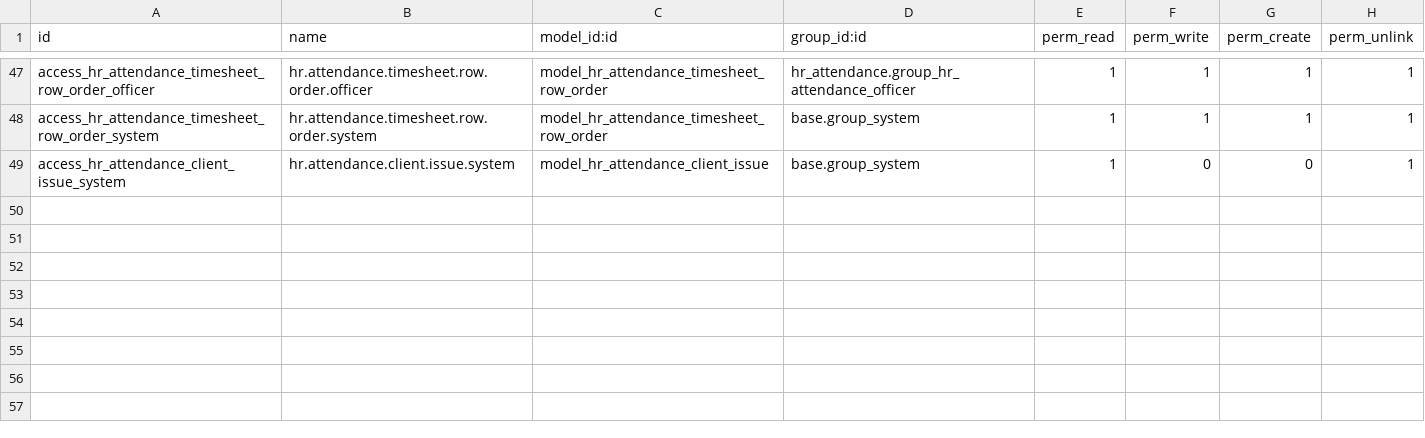
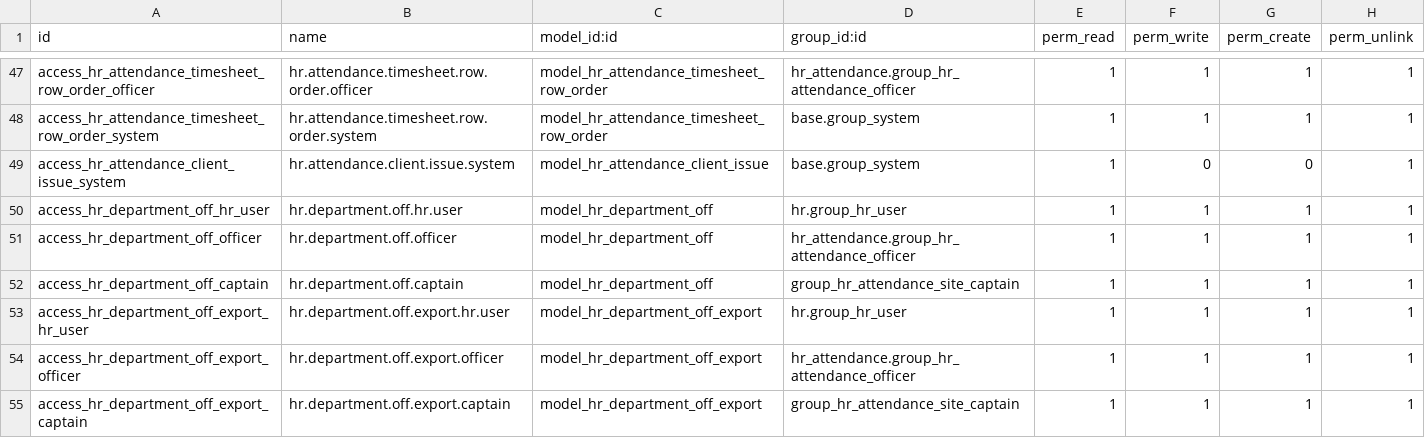
Before and after one commit to hmmm3012/KV-odoo, a CSV file: custom/hr_attendance_portal/security/ir.model.access.csv, drawn as a sheet; only a part is shown, gaps mark what is left out; the diff names each change by its address in the sheet, - before the commit and + after, or states it on an @@ line.

```diff
--- a/custom/hr_attendance_portal/security/ir.model.access.csv
+++ b/custom/hr_attendance_portal/security/ir.model.access.csv
+row 50: access_hr_department_off_hr_user | hr.department.off.hr.user | model_hr_department_off | hr.group_hr_user | 1 | 1 | 1 | 1
+row 51: access_hr_department_off_officer | hr.department.off.officer | model_hr_department_off | hr_attendance.group_hr_attendance_officer | 1 | 1 | 1 | 1
+row 52: access_hr_department_off_captain | hr.department.off.captain | model_hr_department_off | group_hr_attendance_site_captain | 1 | 1 | 1 | 1
+row 53: access_hr_department_off_export_hr_user | hr.department.off.export.hr.user | model_hr_department_off_export | hr.group_hr_user | 1 | 1 | 1 | 1
+row 54: access_hr_department_off_export_officer | hr.department.off.export.officer | model_hr_department_off_export | hr_attendance.group_hr_attendance_officer | 1 | 1 | 1 | 1
+row 55: access_hr_department_off_export_captain | hr.department.off.export.captain | model_hr_department_off_export | group_hr_attendance_site_captain | 1 | 1 | 1 | 1
```
Also changed, not shown: 33 other files.
